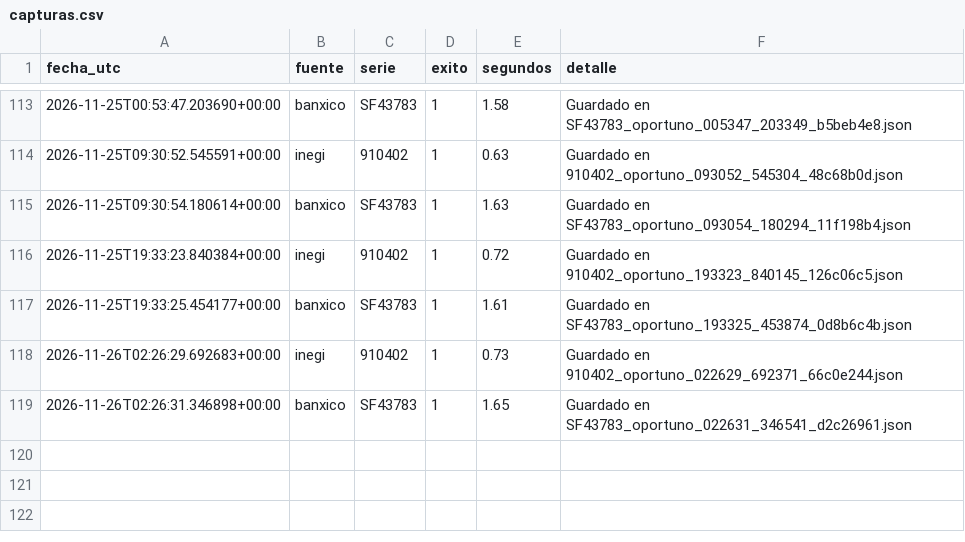
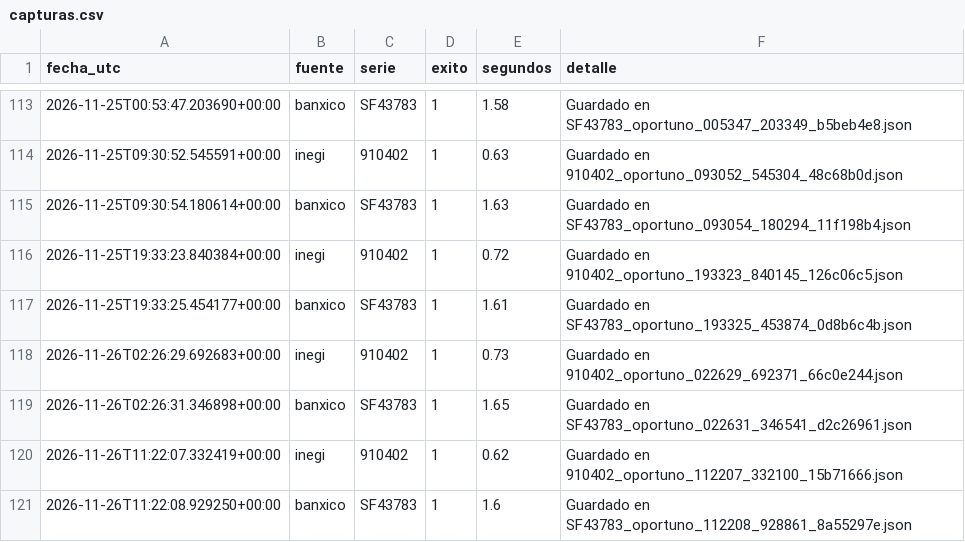
Before and after one commit to NancyHaideVazquez/trusted-data-lab, a CSV file: logs/capturas.csv, drawn as a sheet; only a part is shown, gaps mark what is left out.

Commit message:
Captura automatica 2026-11-26

```diff
--- a/logs/capturas.csv
+++ b/logs/capturas.csv
@@ -119 +119,3 @@ fecha_utc,fuente,serie,exito,segundos,detalle
 2026-11-26T02:26:31.346898+00:00,banxico,SF43783,1,1.65,Guardado en SF43783_oportuno_022631_346541_d2c26961.json
+2026-11-26T11:22:07.332419+00:00,inegi,910402,1,0.62,Guardado en 910402_oportuno_112207_332100_15b71666.json
+2026-11-26T11:22:08.929250+00:00,banxico,SF43783,1,1.6,Guardado en SF43783_oportuno_112208_928861_8a55297e.json
```
Also changed, not shown: 2 other files.
